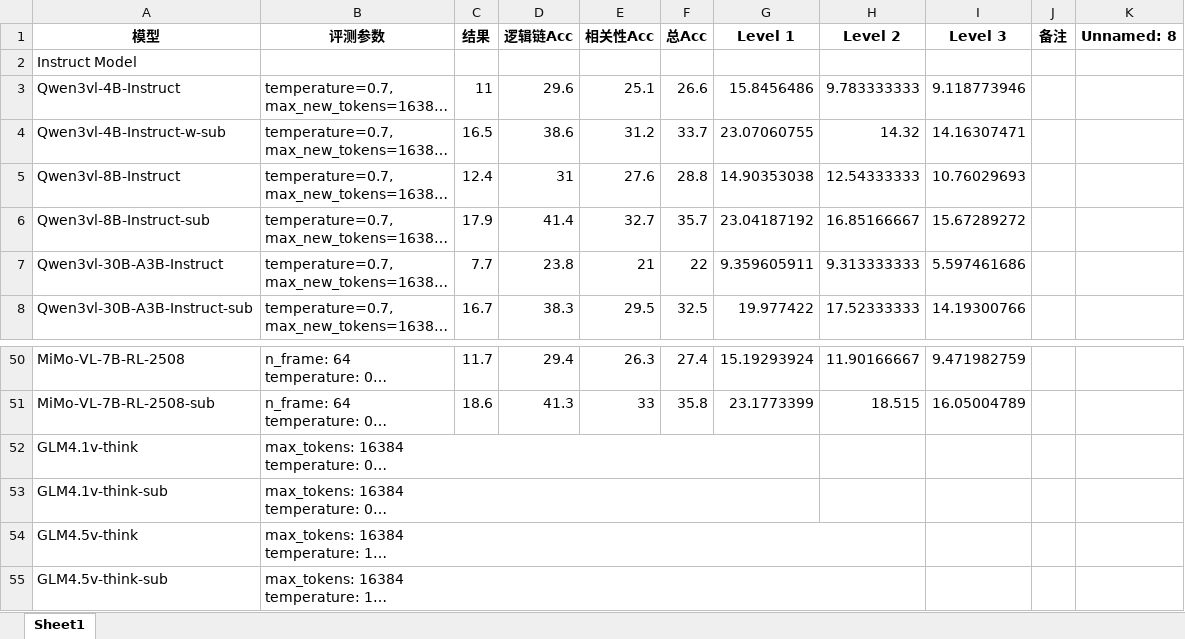
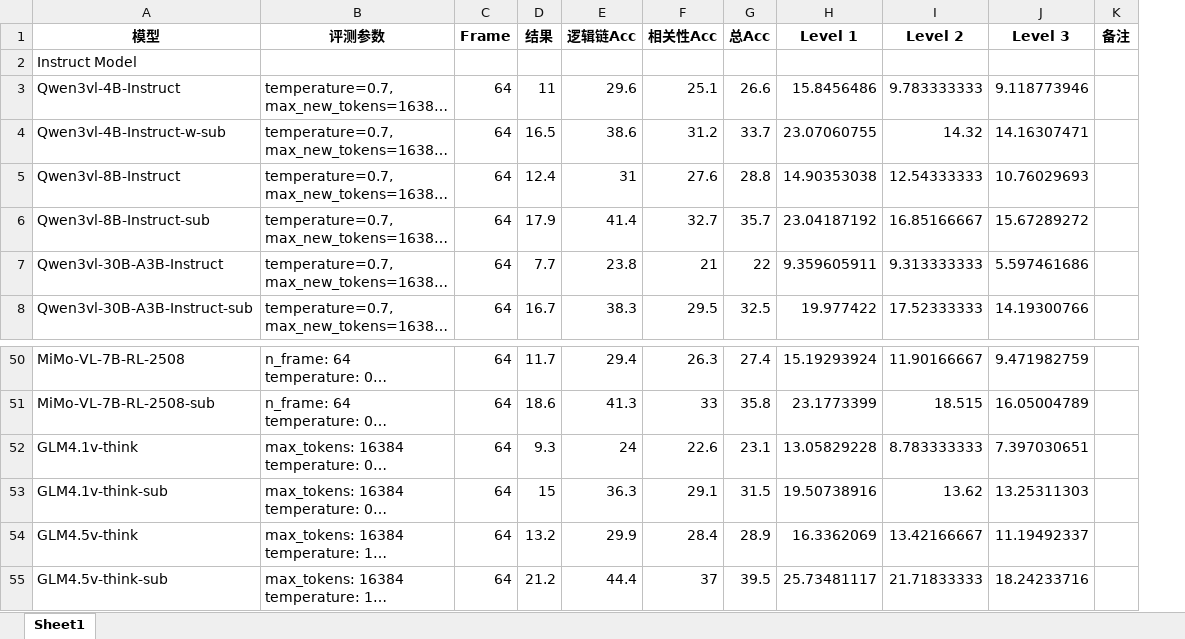
Before and after one commit to yfzhang114/VideoMMEv2, an Excel workbook: figs/exps/performance_parsed.xlsx, sheet Sheet1, drawn as a sheet; only a part is shown, gaps mark what is left out; long unchanged cells end in …; values as stored, in another font and other column widths than the file's, no borders; removed rows and columns are numbered as before the commit, all else as after; the diff covers the shown part only; the diff names each change by its address in the sheet, - before the commit and + after, or states it on an @@ line.

```diff
--- a/figs/exps/performance_parsed.xlsx (sheet Sheet1)
+++ b/figs/exps/performance_parsed.xlsx (sheet Sheet1)
+column C (Frame), rows 3-8: all 64; rows 50-55: all 64
-column K (Unnamed: 8), empty
-D52 (结果): (empty)
+D52 (结果): 9.3
-E52 (逻辑链Acc): (empty)
+E52 (逻辑链Acc): 24
-F52 (相关性Acc): (empty)
+F52 (相关性Acc): 22.6
-G52 (总Acc): (empty)
+G52 (总Acc): 23.1
-H52 (Level 1): (empty)
+H52 (Level 1): 13.05829228
-I52 (Level 2): (empty)
+I52 (Level 2): 8.783333333
-J52 (Level 3): (empty)
+J52 (Level 3): 7.397030651
-D53 (结果): (empty)
+D53 (结果): 15
-E53 (逻辑链Acc): (empty)
+E53 (逻辑链Acc): 36.3
-F53 (相关性Acc): (empty)
+F53 (相关性Acc): 29.1
-G53 (总Acc): (empty)
+G53 (总Acc): 31.5
-H53 (Level 1): (empty)
+H53 (Level 1): 19.50738916
-I53 (Level 2): (empty)
+I53 (Level 2): 13.62
-J53 (Level 3): (empty)
+J53 (Level 3): 13.25311303
-D54 (结果): (empty)
+D54 (结果): 13.2
-E54 (逻辑链Acc): (empty)
+E54 (逻辑链Acc): 29.9
-F54 (相关性Acc): (empty)
+F54 (相关性Acc): 28.4
-G54 (总Acc): (empty)
+G54 (总Acc): 28.9
-H54 (Level 1): (empty)
+H54 (Level 1): 16.3362069
-I54 (Level 2): (empty)
+I54 (Level 2): 13.42166667
-J54 (Level 3): (empty)
+J54 (Level 3): 11.19492337
-D55 (结果): (empty)
+D55 (结果): 21.2
-E55 (逻辑链Acc): (empty)
+E55 (逻辑链Acc): 44.4
-F55 (相关性Acc): (empty)
+F55 (相关性Acc): 37
-G55 (总Acc): (empty)
+G55 (总Acc): 39.5
-H55 (Level 1): (empty)
+H55 (Level 1): 25.73481117
-I55 (Level 2): (empty)
+I55 (Level 2): 21.71833333
-J55 (Level 3): (empty)
+J55 (Level 3): 18.24233716
```
Also changed, not shown: 30 edited cells elsewhere in this sheet, figs/exps/performance.xlsx, 2 other files.
